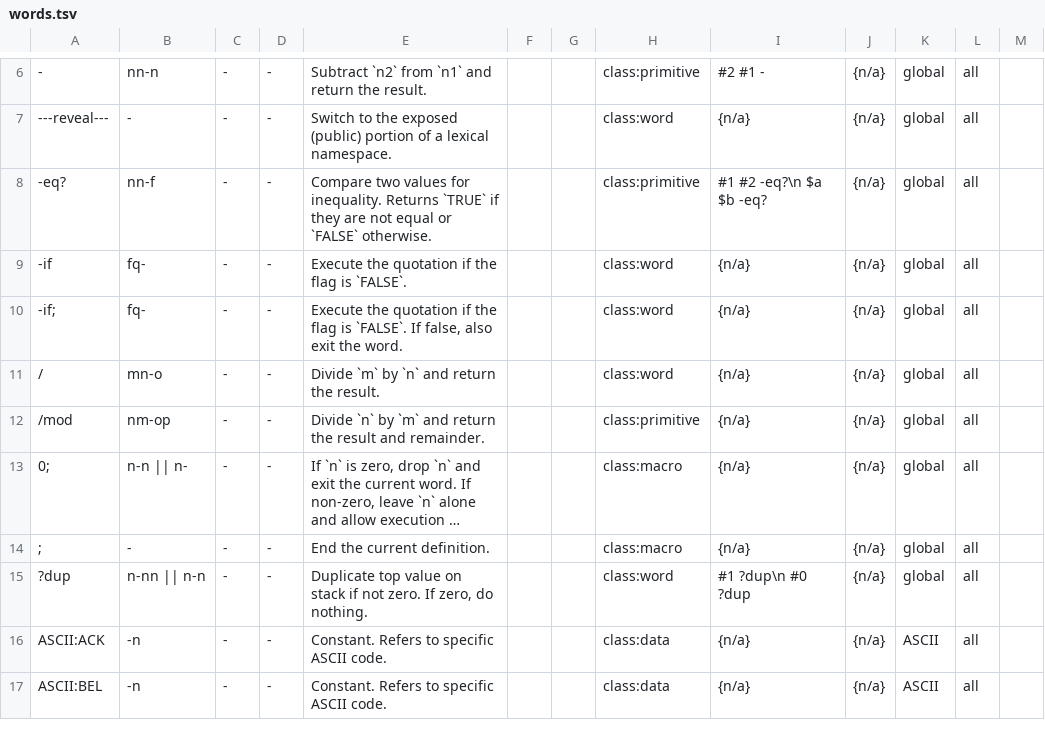
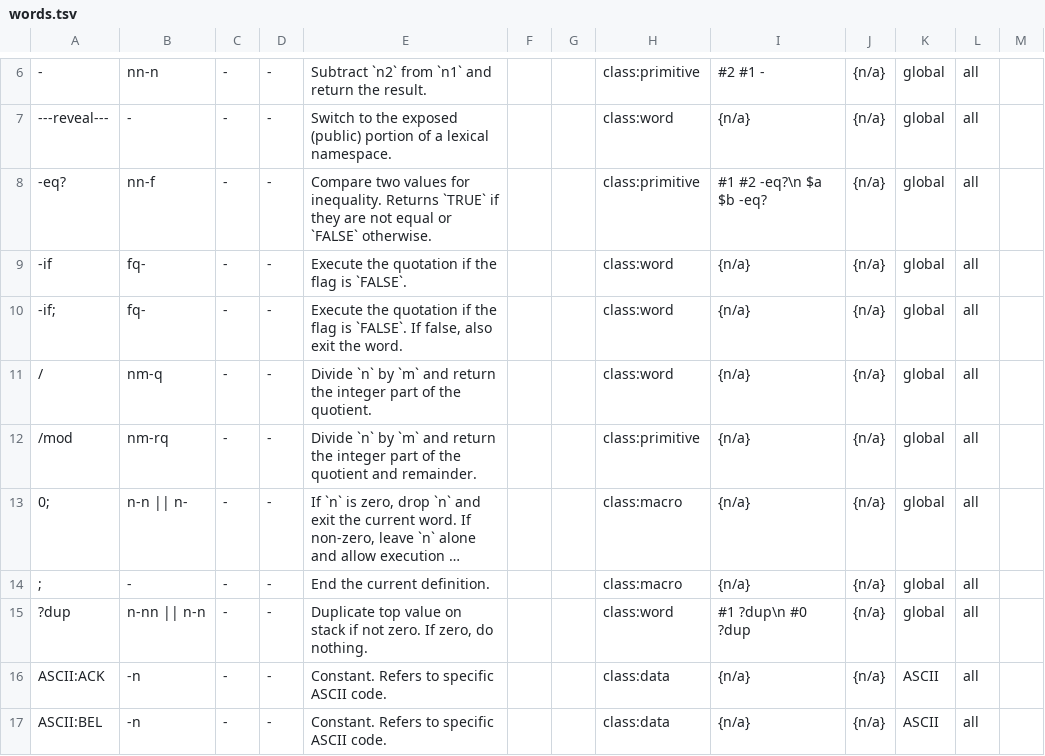
Before and after one commit to bb010g/retro, a TSV file: words.tsv, drawn as a sheet; only a part is shown, gaps mark what is left out; long unchanged cells end in …; the diff names each change by its address in the sheet, - before the commit and + after, or states it on an @@ line.

Commit message:
glossary: clarify return values for / and /mod
FossilOrigin-Name: f7adfbdd0140497acc879a3dc83c9d8123fa984d4191c4366983009c957720f2

```diff
--- a/words.tsv
+++ b/words.tsv
-B11: mn-o
+B11: nm-q
-E11: Divide `m` by `n` and return the result.
+E11: Divide `n` by `m` and return the integer part of the quotient.
-B12: nm-op
+B12: nm-rq
-E12: …return the result and remainder.
+E12: …return the integer part of the quotient and remainder.
```
Also changed, not shown: 5 other files.
